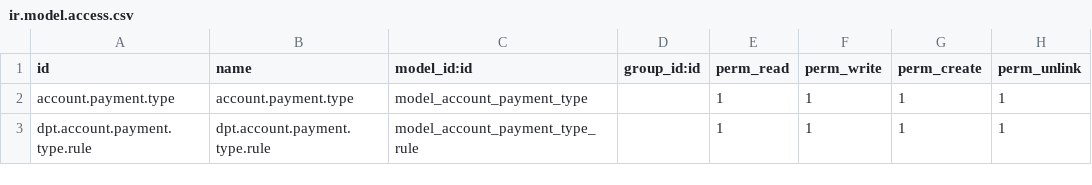
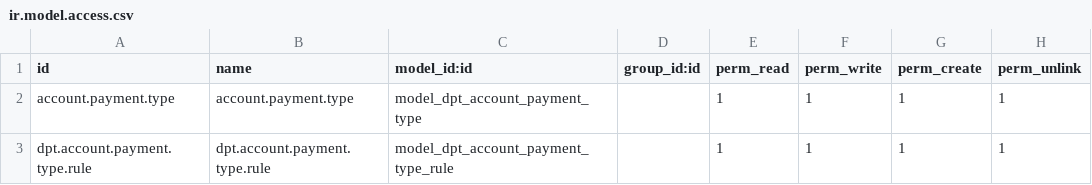
Before and after one commit to cuonglv176/Odoo-DPT, a CSV file: dpt_account_payment_request/security/ir.model.access.csv, drawn as a sheet.

Commit message:
Update ir.model.access.csv

```diff
--- a/dpt_account_payment_request/security/ir.model.access.csv
+++ b/dpt_account_payment_request/security/ir.model.access.csv
@@ -1,3 +1,3 @@
 id,name,model_id:id,group_id:id,perm_read,perm_write,perm_create,perm_unlink
-account.payment.type,account.payment.type,model_account_payment_type,,1,1,1,1
-dpt.account.payment.type.rule,dpt.account.payment.type.rule,model_account_payment_type_rule,,1,1,1,1
+account.payment.type,account.payment.type,model_dpt_account_payment_type,,1,1,1,1
+dpt.account.payment.type.rule,dpt.account.payment.type.rule,model_dpt_account_payment_type_rule,,1,1,1,1
```
